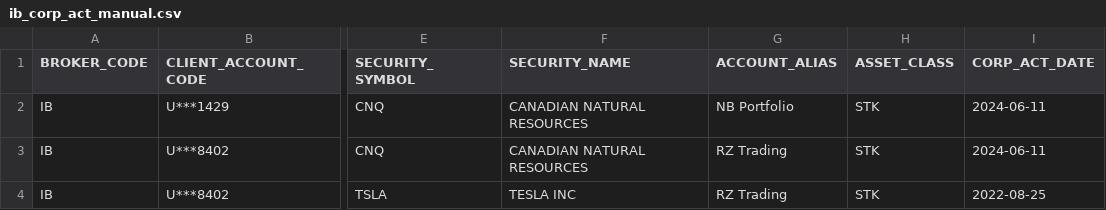
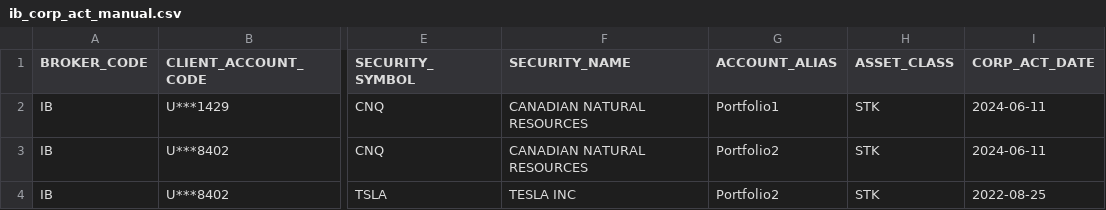
Before and after one commit to pragmatic-data/stonks, a CSV file: seeds/ib_corp_act_manual.csv, drawn as a sheet; only a part is shown, gaps mark what is left out; the diff names each change by its address in the sheet, - before the commit and + after, or states it on an @@ line.

Commit message:
Fixed portfolio names

```diff
--- a/seeds/ib_corp_act_manual.csv
+++ b/seeds/ib_corp_act_manual.csv
-G2 (ACCOUNT_ALIAS): NB Portfolio
+G2 (ACCOUNT_ALIAS): Portfolio1
-G3:G4 (ACCOUNT_ALIAS): RZ Trading
+G3:G4 (ACCOUNT_ALIAS): Portfolio2
```
